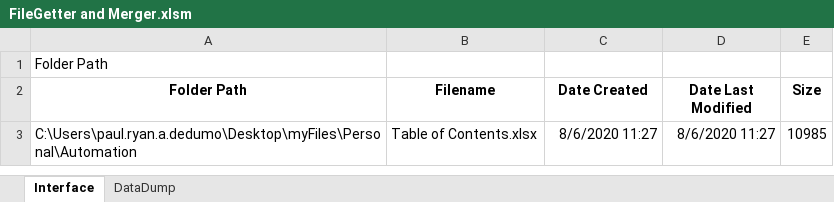
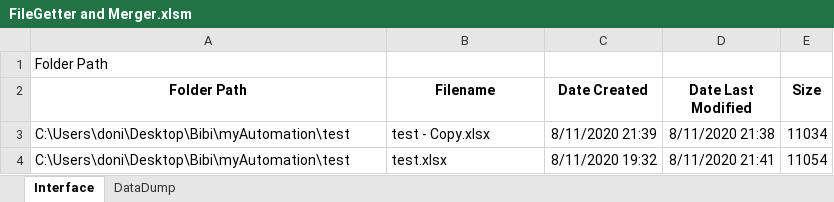
Before and after one commit to LordPaulix/ExcelVBA, an Excel workbook: FileGetter and Merger.xlsm, sheet Interface, drawn as a sheet; values as stored, in another font and other column widths than the file's, no borders; charts and pictures not drawn; removed rows and columns are numbered as before the commit, all else as after; the diff names each change by its address in the sheet, - before the commit and + after, or states it on an @@ line.

Commit message:
by ryan

```diff
--- a/FileGetter and Merger.xlsm (sheet Interface)
+++ b/FileGetter and Merger.xlsm (sheet Interface)
-row 3: C:\Users\paul.ryan.a.dedumo\Desktop\myFiles\Personal\Automation | Table of Contents.xlsx | 8/6/2020 11:27 | 8/6/2020 11:27 | 10985
+row 3: C:\Users\doni\Desktop\Bibi\myAutomation\test | test - Copy.xlsx | 8/11/2020 21:39 | 8/11/2020 21:38 | 11034
+row 4: C:\Users\doni\Desktop\Bibi\myAutomation\test | test.xlsx | 8/11/2020 19:32 | 8/11/2020 21:41 | 11054
```
Also changed, not shown: sheet DataDump, charts or pictures.
